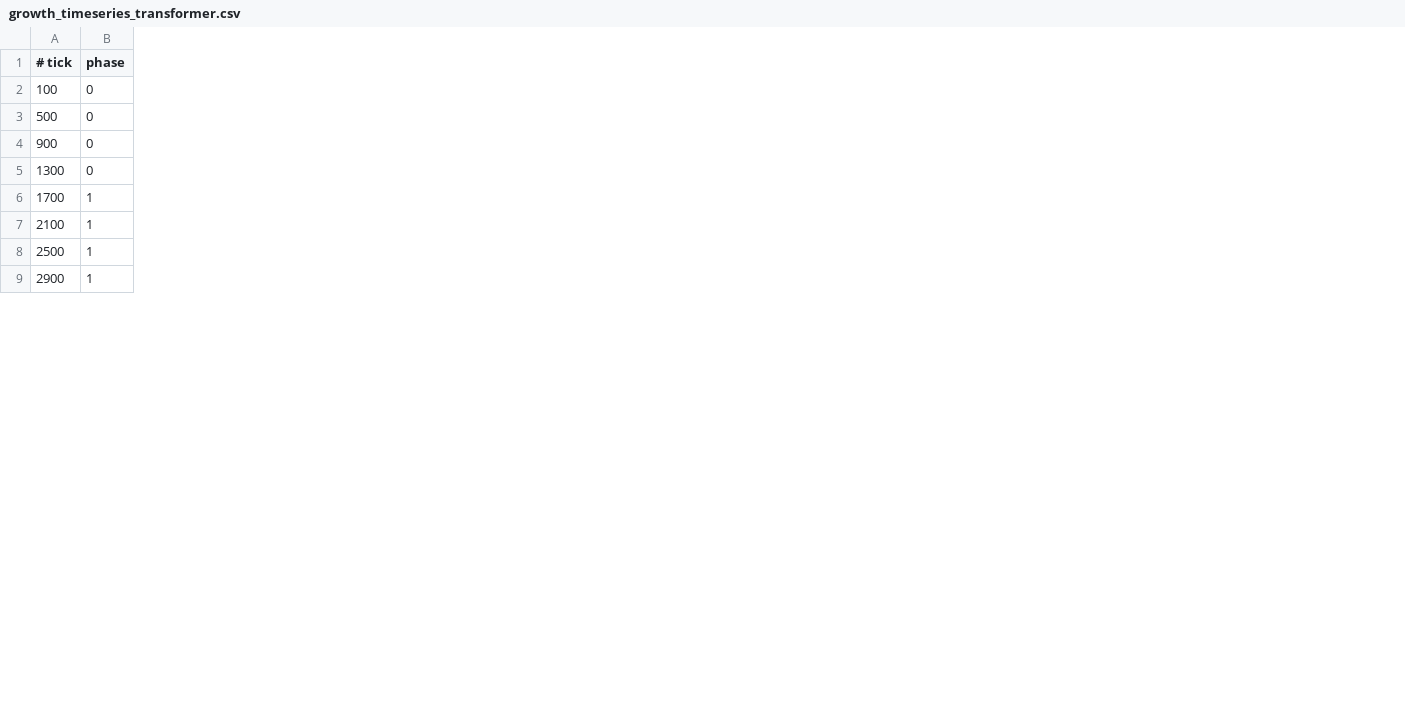
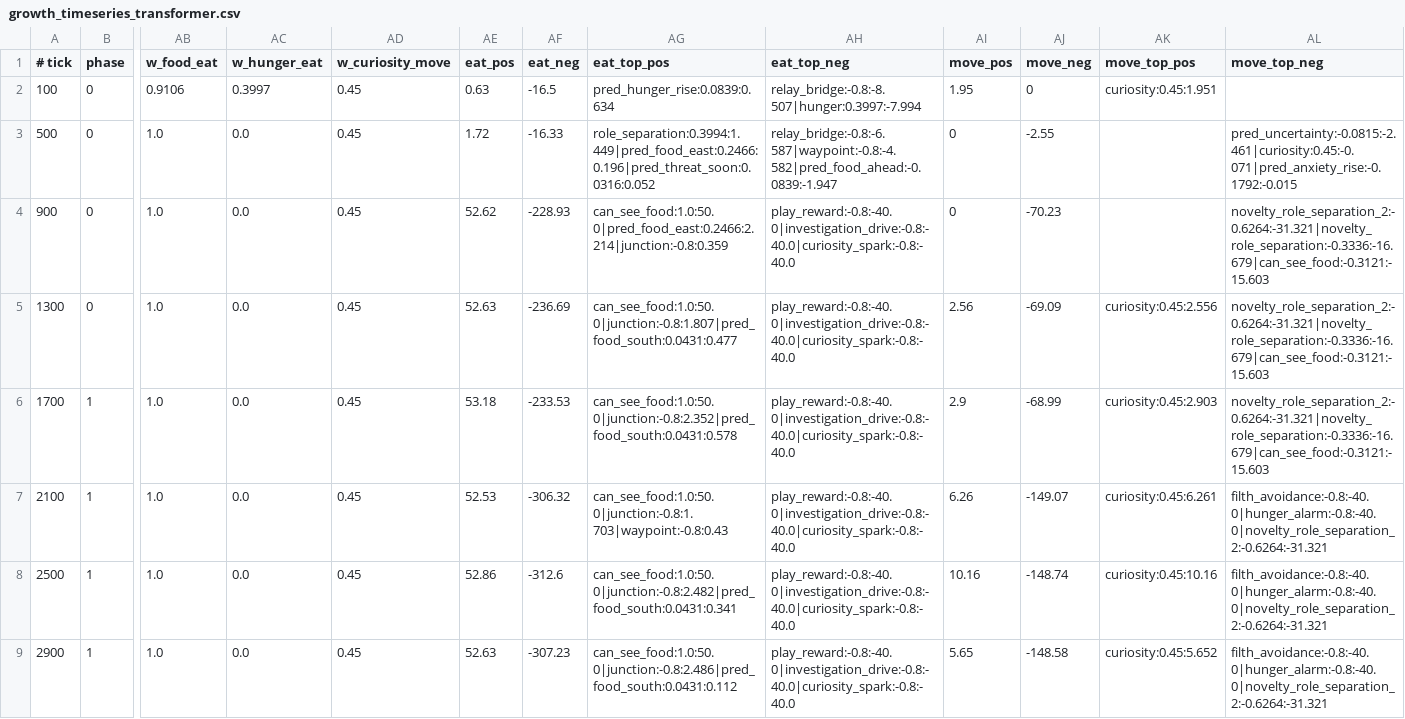
Before and after one commit to ViciousSquid/Dosidicus, a CSV file: experiments/results/growth_timeseries_transformer.csv, drawn as a sheet; only a part is shown, gaps mark what is left out; the diff names each change by its address in the sheet, - before the commit and + after, or states it on an @@ line.

```diff
--- a/experiments/results/growth_timeseries_transformer.csv
+++ b/experiments/results/growth_timeseries_transformer.csv
+column AB (w_food_eat), rows 2-9: 0.9106 | 1.0 | 1.0 | 1.0 | 1.0 | 1.0 | 1.0 | 1.0
+column AC (w_hunger_eat), rows 2-9: 0.3997 | 0.0 | 0.0 | 0.0 | 0.0 | 0.0 | 0.0 | 0.0
+column AD (w_curiosity_move), rows 2-9: all 0.45
+column AE (eat_pos), rows 2-9: 0.63 | 1.72 | 52.62 | 52.63 | 53.18 | 52.53 | 52.86 | 52.63
+column AF (eat_neg), rows 2-9: -16.5 | -16.33 | -228.93 | -236.69 | -233.53 | -306.32 | -312.6 | -307.23
+column AG (eat_top_pos), rows 2-9: pred_hunger_rise:0.0839:0.634 | role_separation:0.3994:1.449|pred_food_east:0.2466:0.196|pred_threat_soon:0.0316:0.052 | can_see_food:1.0:50.0|pred_food_east:0.2466:2.214|junction:-0.8:0.359 | can_see_food:1.0:50.0|junction:-0.8:1.807|pred_food_south:0.0431:0.477 | can_see_food:1.0:50.0|junction:-0.8:2.352|pred_food_south:0.0431:0.578 | can_see_food:1.0:50.0|junction:-0.8:1.703|waypoint:-0.8:0.43 | can_see_food:1.0:50.0|junction:-0.8:2.482|pred_food_south:0.0431:0.341 | can_see_food:1.0:50.0|junction:-0.8:2.486|pred_food_south:0.0431:0.112
+column AH (eat_top_neg), rows 2-9: relay_bridge:-0.8:-8.507|hunger:0.3997:-7.994 | relay_bridge:-0.8:-6.587|waypoint:-0.8:-4.582|pred_food_ahead:-0.0839:-1.947 | play_reward:-0.8:-40.0|investigation_drive:-0.8:-40.0|curiosity_spark:-0.8:-40.0 | play_reward:-0.8:-40.0|investigation_drive:-0.8:-40.0|curiosity_spark:-0.8:-40.0 | play_reward:-0.8:-40.0|investigation_drive:-0.8:-40.0|curiosity_spark:-0.8:-40.0 | play_reward:-0.8:-40.0|investigation_drive:-0.8:-40.0|curiosity_spark:-0.8:-40.0 | play_reward:-0.8:-40.0|investigation_drive:-0.8:-40.0|curiosity_spark:-0.8:-40.0 | play_reward:-0.8:-40.0|investigation_drive:-0.8:-40.0|curiosity_spark:-0.8:-40.0
+column AI (move_pos), rows 2-9: 1.95 | 0 | 0 | 2.56 | 2.9 | 6.26 | 10.16 | 5.65
+column AJ (move_neg), rows 2-9: 0 | -2.55 | -70.23 | -69.09 | -68.99 | -149.07 | -148.74 | -148.58
+column AK (move_top_pos), rows 2-9: curiosity:0.45:1.951 |  |  | curiosity:0.45:2.556 | curiosity:0.45:2.903 | curiosity:0.45:6.261 | curiosity:0.45:10.16 | curiosity:0.45:5.652
+column AL (move_top_neg), rows 3-9: pred_uncertainty:-0.0815:-2.461|curiosity:0.45:-0.071|pred_anxiety_rise:-0.1792:-0.015 | novelty_role_separation_2:-0.6264:-31.321|novelty_role_separation:-0.3336:-16.679|can_see_food:-0.3121:-15.603 | novelty_role_separation_2:-0.6264:-31.321|novelty_role_separation:-0.3336:-16.679|can_see_food:-0.3121:-15.603 | novelty_role_separation_2:-0.6264:-31.321|novelty_role_separation:-0.3336:-16.679|can_see_food:-0.3121:-15.603 | filth_avoidance:-0.8:-40.0|hunger_alarm:-0.8:-40.0|novelty_role_separation_2:-0.6264:-31.321 | filth_avoidance:-0.8:-40.0|hunger_alarm:-0.8:-40.0|novelty_role_separation_2:-0.6264:-31.321 | filth_avoidance:-0.8:-40.0|hunger_alarm:-0.8:-40.0|novelty_role_separation_2:-0.6264:-31.321
```
Also changed, not shown: experiments/results/growth_timeseries_linear.csv, experiments/results/growth_timeseries_off.csv, 21 other files.
